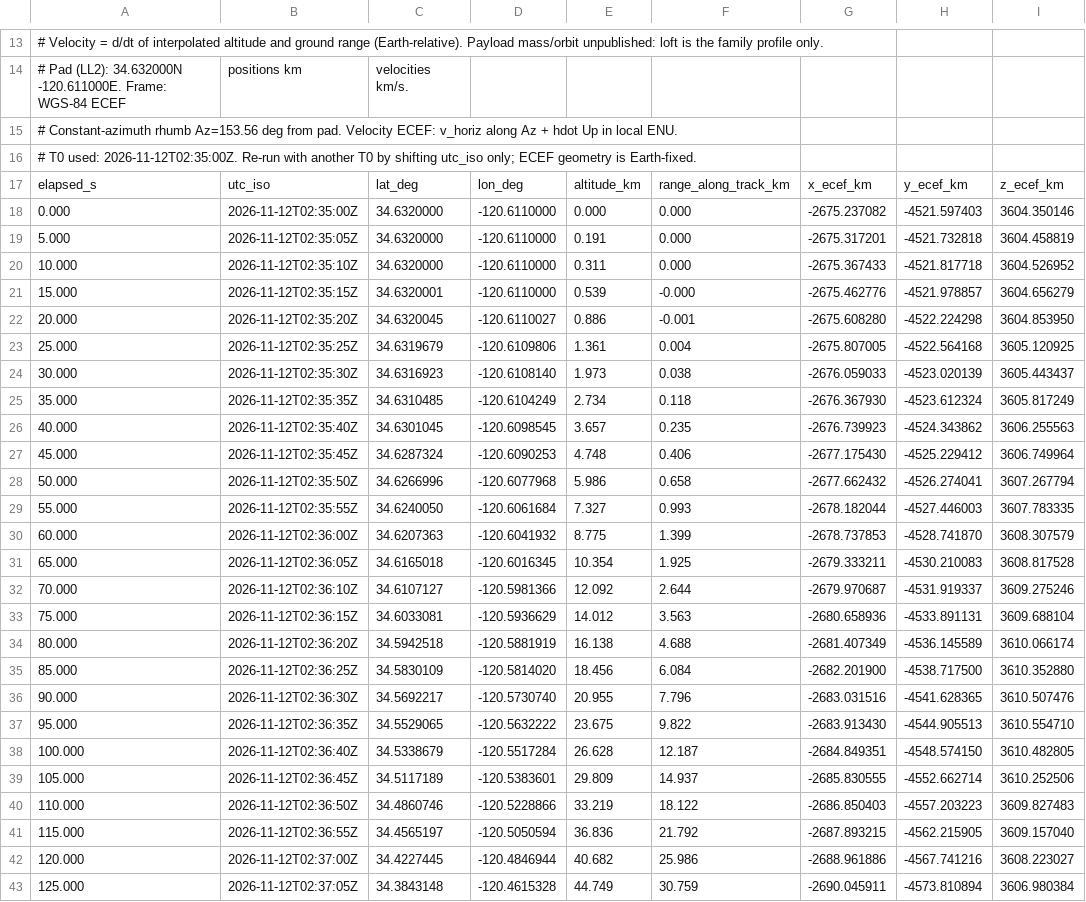
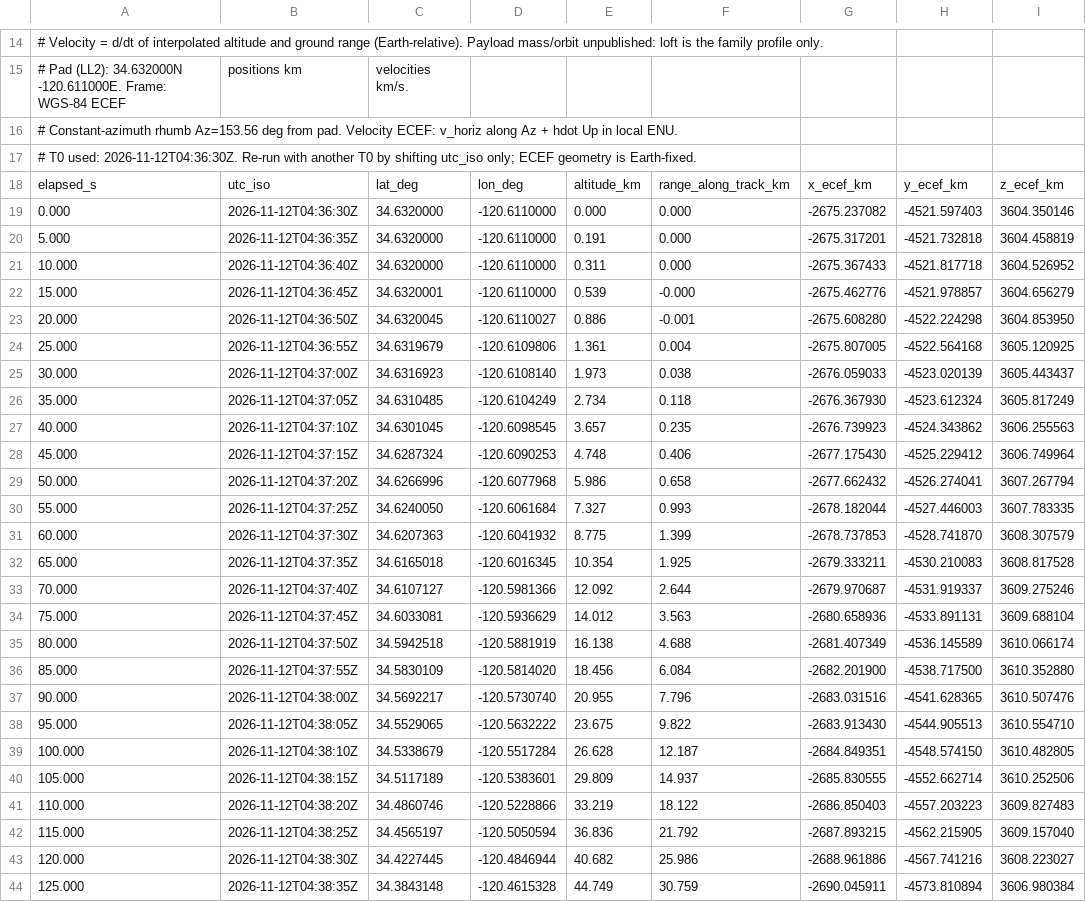
Before and after one commit to nikkelj/planet42069.org, a CSV file: artifacts/space-report/public/launches/ussf-627/ussf-627_2026-11-12_trajectory.csv, drawn as a sheet; only a part is shown, gaps mark what is left out; addresses are those after the commit; the diff covers the shown part only; the diff names each change by its address in the sheet, - before the commit and + after, or states it on an @@ line.

```diff
--- a/artifacts/space-report/public/launches/ussf-627/ussf-627_2026-11-12_trajectory.csv
+++ b/artifacts/space-report/public/launches/ussf-627/ussf-627_2026-11-12_trajectory.csv
-A17: …T0 used: 2026-11-12T02:35:00Z. Re-run with…
+A17: …T0 used: 2026-11-12T04:36:30Z. Re-run with…
-B19: 2026-11-12T02:35:00Z
+B19: 2026-11-12T04:36:30Z
-B20: 2026-11-12T02:35:05Z
+B20: 2026-11-12T04:36:35Z
-B21: 2026-11-12T02:35:10Z
+B21: 2026-11-12T04:36:40Z
-B22: 2026-11-12T02:35:15Z
+B22: 2026-11-12T04:36:45Z
-B23: 2026-11-12T02:35:20Z
+B23: 2026-11-12T04:36:50Z
-B24: 2026-11-12T02:35:25Z
+B24: 2026-11-12T04:36:55Z
-B25: 2026-11-12T02:35:30Z
+B25: 2026-11-12T04:37:00Z
-B26: 2026-11-12T02:35:35Z
+B26: 2026-11-12T04:37:05Z
-B27: 2026-11-12T02:35:40Z
+B27: 2026-11-12T04:37:10Z
-B28: 2026-11-12T02:35:45Z
+B28: 2026-11-12T04:37:15Z
-B29: 2026-11-12T02:35:50Z
+B29: 2026-11-12T04:37:20Z
-B30: 2026-11-12T02:35:55Z
+B30: 2026-11-12T04:37:25Z
-B31: 2026-11-12T02:36:00Z
+B31: 2026-11-12T04:37:30Z
-B32: 2026-11-12T02:36:05Z
+B32: 2026-11-12T04:37:35Z
-B33: 2026-11-12T02:36:10Z
+B33: 2026-11-12T04:37:40Z
-B34: 2026-11-12T02:36:15Z
+B34: 2026-11-12T04:37:45Z
-B35: 2026-11-12T02:36:20Z
+B35: 2026-11-12T04:37:50Z
-B36: 2026-11-12T02:36:25Z
+B36: 2026-11-12T04:37:55Z
-B37: 2026-11-12T02:36:30Z
+B37: 2026-11-12T04:38:00Z
-B38: 2026-11-12T02:36:35Z
+B38: 2026-11-12T04:38:05Z
-B39: 2026-11-12T02:36:40Z
+B39: 2026-11-12T04:38:10Z
-B40: 2026-11-12T02:36:45Z
+B40: 2026-11-12T04:38:15Z
-B41: 2026-11-12T02:36:50Z
+B41: 2026-11-12T04:38:20Z
-B42: 2026-11-12T02:36:55Z
+B42: 2026-11-12T04:38:25Z
-B43: 2026-11-12T02:37:00Z
+B43: 2026-11-12T04:38:30Z
-B44: 2026-11-12T02:37:05Z
+B44: 2026-11-12T04:38:35Z
```
Also changed, not shown: 1 added row and 77 edited cells elsewhere in this file, artifacts/space-report/public/launches/amazon-leo-lv01/amazon-leo-lv01_2026-11-13_trajectory.csv, artifacts/space-report/public/launches/amazon-leo-lv01/amazon-leo-lv01_2026-11-13_trajectory_sim.csv, 19 other files.
